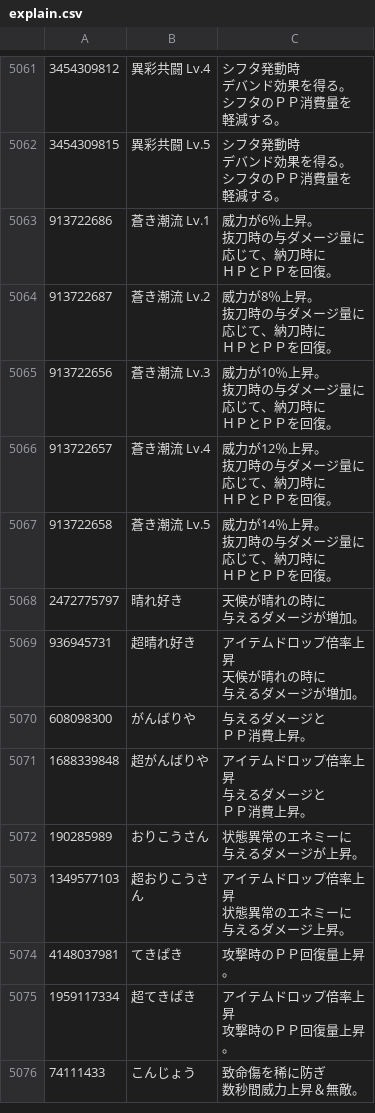
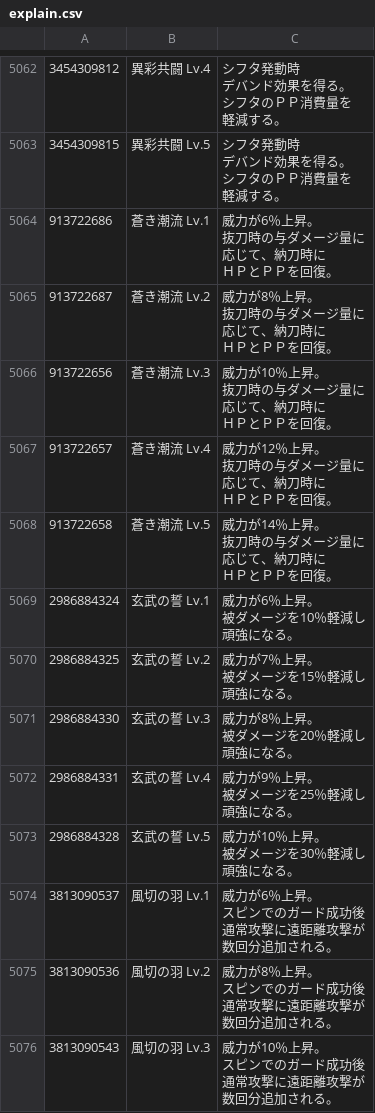
Before and after one commit to CRC32EX/PSO2Data, a CSV file: explain.csv, drawn as a sheet; only a part is shown, gaps mark what is left out; the shorter side is filled out with more unchanged rows; ↵ is a line break in a cell; the diff covers the shown part only; the diff names each change by its address in the sheet, - before the commit and + after, or states it on an @@ line.

```diff
--- a/explain.csv
+++ b/explain.csv
+row 5069: 2986884324 | 玄武の誓 Lv.1 | 威力が6％上昇。 ↵ 被ダメージを10％軽減し ↵ 頑強になる。
+row 5070: 2986884325 | 玄武の誓 Lv.2 | 威力が7％上昇。 ↵ 被ダメージを15％軽減し ↵ 頑強になる。
+row 5071: 2986884330 | 玄武の誓 Lv.3 | 威力が8％上昇。 ↵ 被ダメージを20％軽減し ↵ 頑強になる。
+row 5072: 2986884331 | 玄武の誓 Lv.4 | 威力が9％上昇。 ↵ 被ダメージを25％軽減し ↵ 頑強になる。
+row 5073: 2986884328 | 玄武の誓 Lv.5 | 威力が10％上昇。 ↵ 被ダメージを30％軽減し ↵ 頑強になる。
+row 5074: 3813090537 | 風切の羽 Lv.1 | 威力が6％上昇。 ↵ スピンでのガード成功後 ↵ 通常攻撃に遠距離攻撃が ↵ 数回分追加される。
+row 5075: 3813090536 | 風切の羽 Lv.2 | 威力が8％上昇。 ↵ スピンでのガード成功後 ↵ 通常攻撃に遠距離攻撃が ↵ 数回分追加される。
+row 5076: 3813090543 | 風切の羽 Lv.3 | 威力が10％上昇。 ↵ スピンでのガード成功後 ↵ 通常攻撃に遠距離攻撃が ↵ 数回分追加される。
```
Also changed, not shown: 19 added rows, 11 removed rows and 5 edited cells elsewhere in this file, elements.csv, 1 other file.
